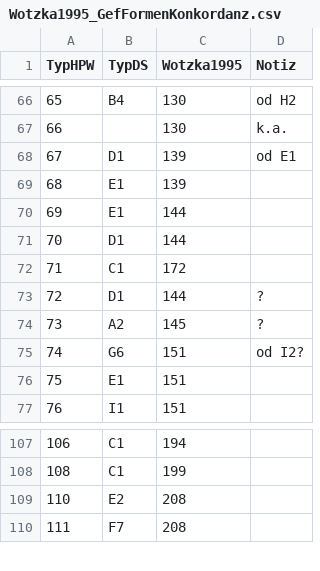
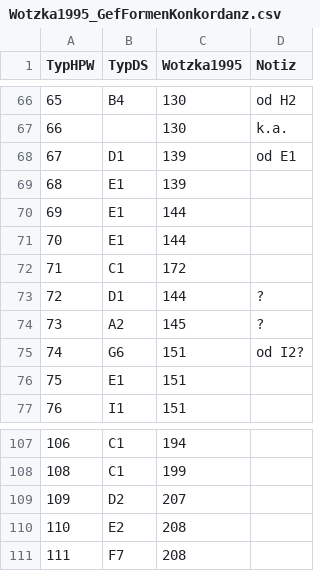
Before and after one commit to dirkseidensticker/ChronoCongo, a CSV file: data/base/Wotzka1995_GefFormenKonkordanz.csv, drawn as a sheet; only a part is shown, gaps mark what is left out.

```diff
--- a/data/base/Wotzka1995_GefFormenKonkordanz.csv
+++ b/data/base/Wotzka1995_GefFormenKonkordanz.csv
@@ -70,3 +70,3 @@ TypHPW,TypDS,Wotzka1995,Notiz
 69,E1,144,
-70,D1,144,
+70,E1,144,
 71,C1,172,
@@ -108,2 +108,3 @@ TypHPW,TypDS,Wotzka1995,Notiz
 108,C1,199,
+109,D2,207,
 110,E2,208,
```
Also changed, not shown: data/processed/CA_export.tsv, data/processed/crosstab.csv, 4 other files.
